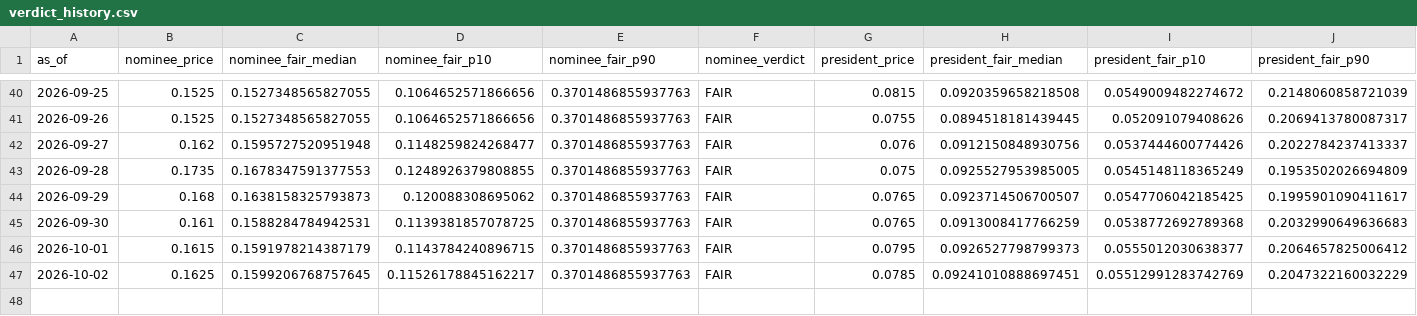
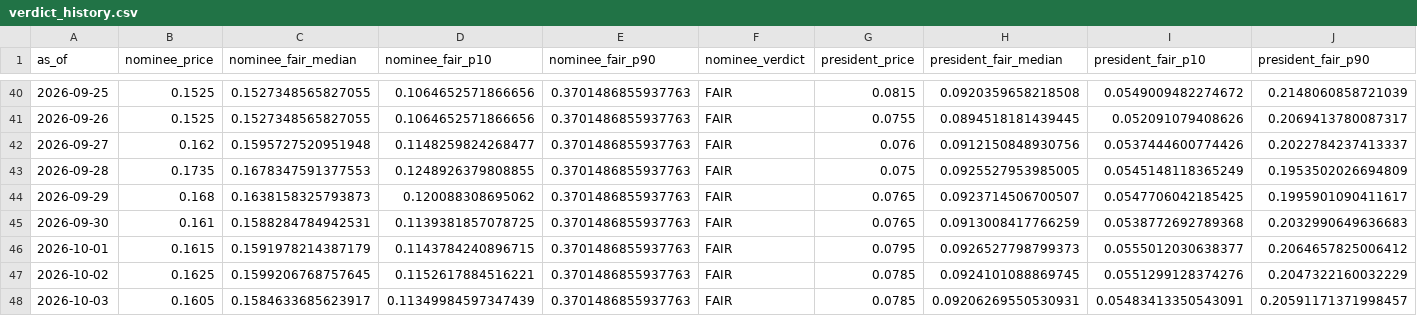
Before and after one commit to SebastianChaves210/newsom-2028-valuation, a CSV file: data/processed/verdict_history.csv, drawn as a sheet; only a part is shown, gaps mark what is left out; rows hold the shown columns only; the diff names each change by its address in the sheet, - before the commit and + after, or states it on an @@ line.

```diff
--- a/data/processed/verdict_history.csv
+++ b/data/processed/verdict_history.csv
-D47 (nominee_fair_p10): 0.11526178845162217
+D47 (nominee_fair_p10): 0.1152617884516221
-H47 (president_fair_median): 0.09241010888697451
+H47 (president_fair_median): 0.0924101088869745
-I47 (president_fair_p10): 0.05512991283742769
+I47 (president_fair_p10): 0.0551299128374276
+row 48: 2026-10-03 | 0.1605 | 0.1584633685623917 | 0.11349984597347439 | 0.3701486855937763 | FAIR | 0.0785 | 0.09206269550530931 | 0.05483413350543091 | 0.20591171371998457
```
Also changed, not shown: data/processed/fred.csv, data/processed/price_history.csv, 10 other files.
